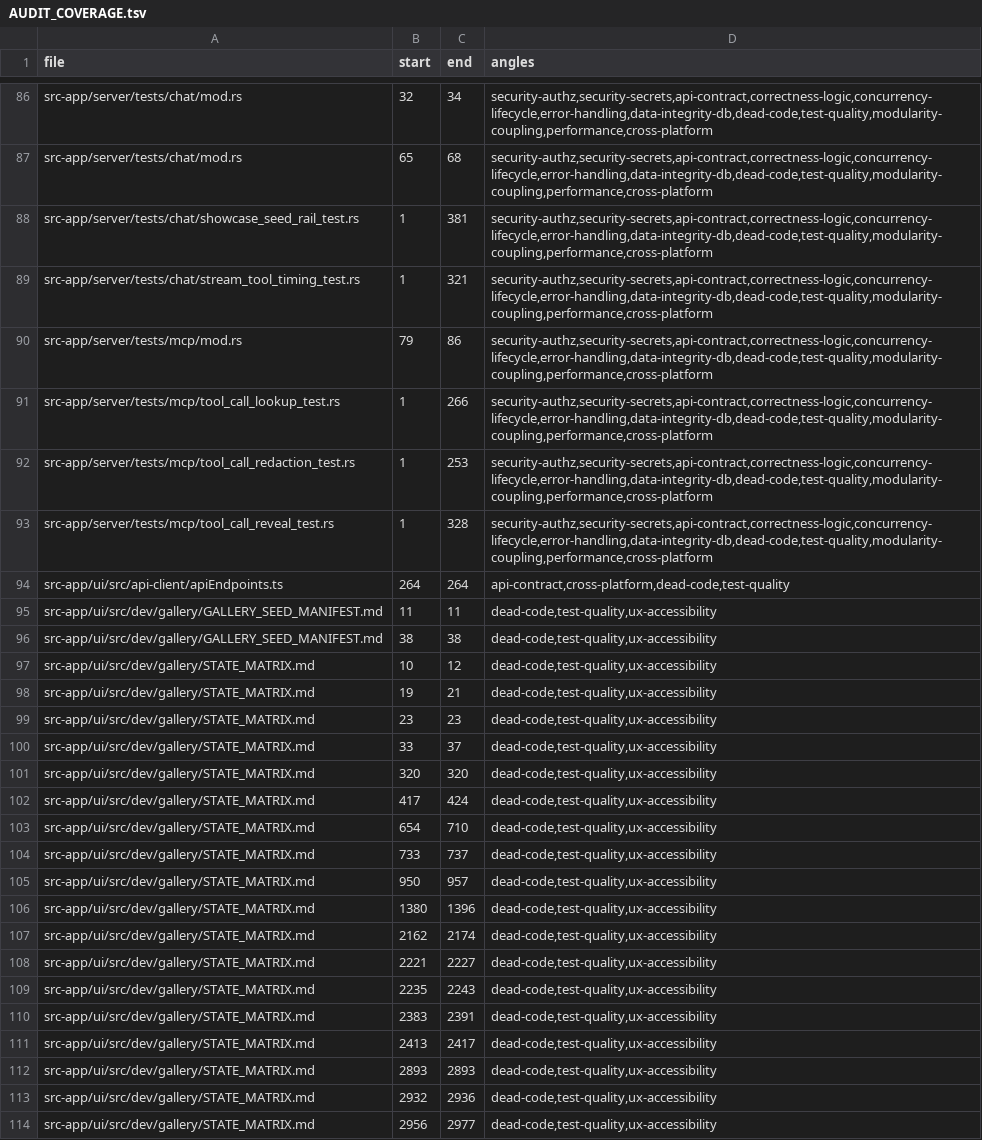
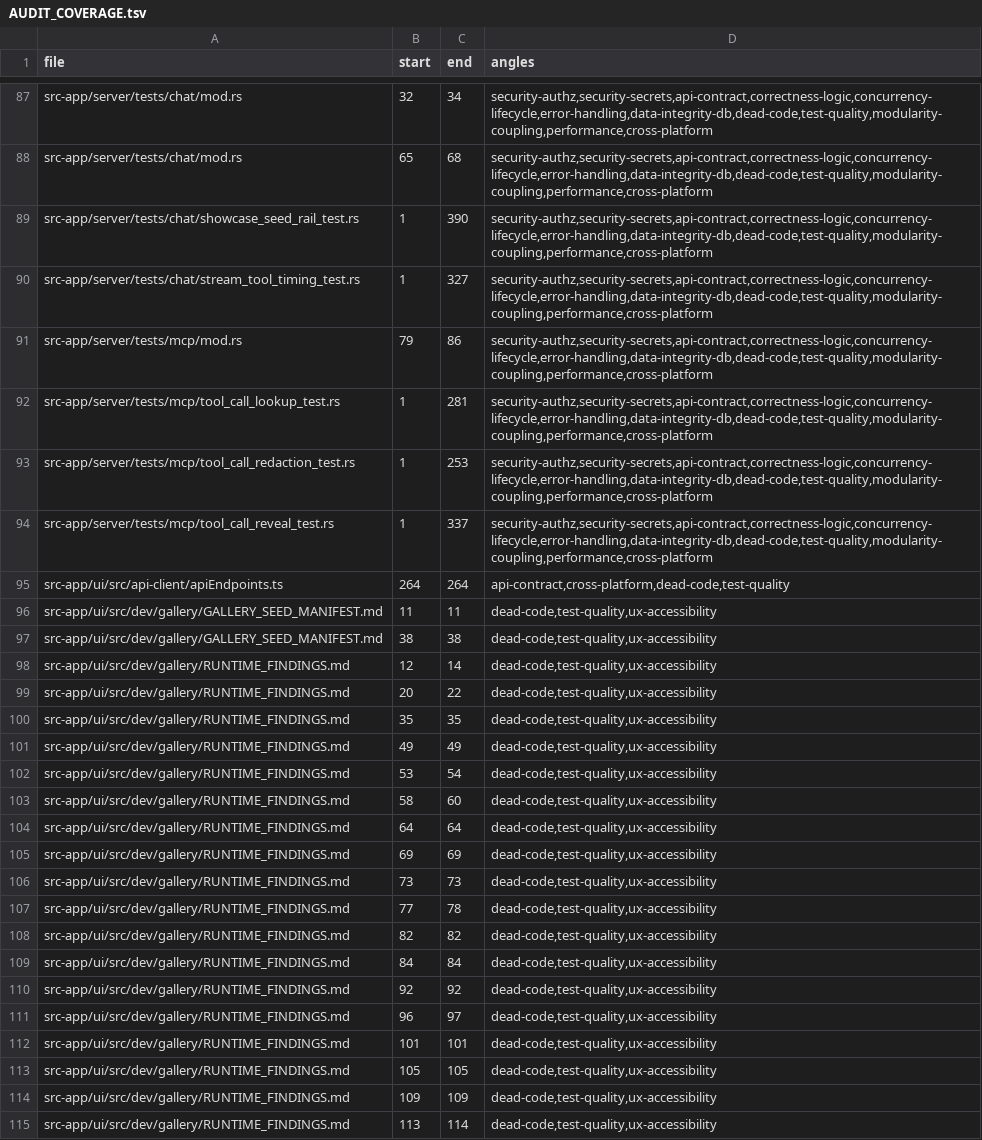
Before and after one commit to tinnlab/paws, a TSV file: .lifecycle/activity-rail/AUDIT_COVERAGE.tsv, drawn as a sheet; only a part is shown, gaps mark what is left out; the shorter side is filled out with more unchanged rows; the diff covers the shown part only.

Commit message:
lifecycle(activity-rail): re-gate phases 2 + 6 after the branch advanced

```diff
--- a/.lifecycle/activity-rail/AUDIT_COVERAGE.tsv
+++ b/.lifecycle/activity-rail/AUDIT_COVERAGE.tsv
@@ -87,8 +88,8 @@ src-app/server/tests/chat/mod.rs	32	34	security-authz,security-secrets,api-contr
 src-app/server/tests/chat/mod.rs	65	68	security-authz,security-secrets,api-contract,correctness-logic,concurrency-lifecycle,error-handling,data-integrity-db,dead-code,test-quality,modularity-coupling,performance,cross-platform
-src-app/server/tests/chat/showcase_seed_rail_test.rs	1	381	security-authz,security-secrets,api-contract,correctness-logic,concurrency-lifecycle,error-handling,data-integrity-db,dead-code,test-quality,modularity-coupling,performance,cross-platform
-src-app/server/tests/chat/stream_tool_timing_test.rs	1	321	security-authz,security-secrets,api-contract,correctness-logic,concurrency-lifecycle,error-handling,data-integrity-db,dead-code,test-quality,modularity-coupling,performance,cross-platform
+src-app/server/tests/chat/showcase_seed_rail_test.rs	1	390	security-authz,security-secrets,api-contract,correctness-logic,concurrency-lifecycle,error-handling,data-integrity-db,dead-code,test-quality,modularity-coupling,performance,cross-platform
+src-app/server/tests/chat/stream_tool_timing_test.rs	1	327	security-authz,security-secrets,api-contract,correctness-logic,concurrency-lifecycle,error-handling,data-integrity-db,dead-code,test-quality,modularity-coupling,performance,cross-platform
 src-app/server/tests/mcp/mod.rs	79	86	security-authz,security-secrets,api-contract,correctness-logic,concurrency-lifecycle,error-handling,data-integrity-db,dead-code,test-quality,modularity-coupling,performance,cross-platform
-src-app/server/tests/mcp/tool_call_lookup_test.rs	1	266	security-authz,security-secrets,api-contract,correctness-logic,concurrency-lifecycle,error-handling,data-integrity-db,dead-code,test-quality,modularity-coupling,performance,cross-platform
+src-app/server/tests/mcp/tool_call_lookup_test.rs	1	281	security-authz,security-secrets,api-contract,correctness-logic,concurrency-lifecycle,error-handling,data-integrity-db,dead-code,test-quality,modularity-coupling,performance,cross-platform
 src-app/server/tests/mcp/tool_call_redaction_test.rs	1	253	security-authz,security-secrets,api-contract,correctness-logic,concurrency-lifecycle,error-handling,data-integrity-db,dead-code,test-quality,modularity-coupling,performance,cross-platform
-src-app/server/tests/mcp/tool_call_reveal_test.rs	1	328	security-authz,security-secrets,api-contract,correctness-logic,concurrency-lifecycle,error-handling,data-integrity-db,dead-code,test-quality,modularity-coupling,performance,cross-platform
+src-app/server/tests/mcp/tool_call_reveal_test.rs	1	337	security-authz,security-secrets,api-contract,correctness-logic,concurrency-lifecycle,error-handling,data-integrity-db,dead-code,test-quality,modularity-coupling,performance,cross-platform
 src-app/ui/src/api-client/apiEndpoints.ts	264	264	api-contract,cross-platform,dead-code,test-quality
@@ -96 +97,19 @@ src-app/ui/src/dev/gallery/GALLERY_SEED_MANIFEST.md	11	11	dead-code,test-quality
 src-app/ui/src/dev/gallery/GALLERY_SEED_MANIFEST.md	38	38	dead-code,test-quality,ux-accessibility
+src-app/ui/src/dev/gallery/RUNTIME_FINDINGS.md	12	14	dead-code,test-quality,ux-accessibility
+src-app/ui/src/dev/gallery/RUNTIME_FINDINGS.md	20	22	dead-code,test-quality,ux-accessibility
+src-app/ui/src/dev/gallery/RUNTIME_FINDINGS.md	35	35	dead-code,test-quality,ux-accessibility
+src-app/ui/src/dev/gallery/RUNTIME_FINDINGS.md	49	49	dead-code,test-quality,ux-accessibility
+src-app/ui/src/dev/gallery/RUNTIME_FINDINGS.md	53	54	dead-code,test-quality,ux-accessibility
+src-app/ui/src/dev/gallery/RUNTIME_FINDINGS.md	58	60	dead-code,test-quality,ux-accessibility
+src-app/ui/src/dev/gallery/RUNTIME_FINDINGS.md	64	64	dead-code,test-quality,ux-accessibility
+src-app/ui/src/dev/gallery/RUNTIME_FINDINGS.md	69	69	dead-code,test-quality,ux-accessibility
+src-app/ui/src/dev/gallery/RUNTIME_FINDINGS.md	73	73	dead-code,test-quality,ux-accessibility
+src-app/ui/src/dev/gallery/RUNTIME_FINDINGS.md	77	78	dead-code,test-quality,ux-accessibility
+src-app/ui/src/dev/gallery/RUNTIME_FINDINGS.md	82	82	dead-code,test-quality,ux-accessibility
+src-app/ui/src/dev/gallery/RUNTIME_FINDINGS.md	84	84	dead-code,test-quality,ux-accessibility
+src-app/ui/src/dev/gallery/RUNTIME_FINDINGS.md	92	92	dead-code,test-quality,ux-accessibility
+src-app/ui/src/dev/gallery/RUNTIME_FINDINGS.md	96	97	dead-code,test-quality,ux-accessibility
+src-app/ui/src/dev/gallery/RUNTIME_FINDINGS.md	101	101	dead-code,test-quality,ux-accessibility
+src-app/ui/src/dev/gallery/RUNTIME_FINDINGS.md	105	105	dead-code,test-quality,ux-accessibility
+src-app/ui/src/dev/gallery/RUNTIME_FINDINGS.md	109	109	dead-code,test-quality,ux-accessibility
+src-app/ui/src/dev/gallery/RUNTIME_FINDINGS.md	113	114	dead-code,test-quality,ux-accessibility
```
Also changed, not shown: 28 added rows and 4 edited cells elsewhere in this file, 2 other files.
